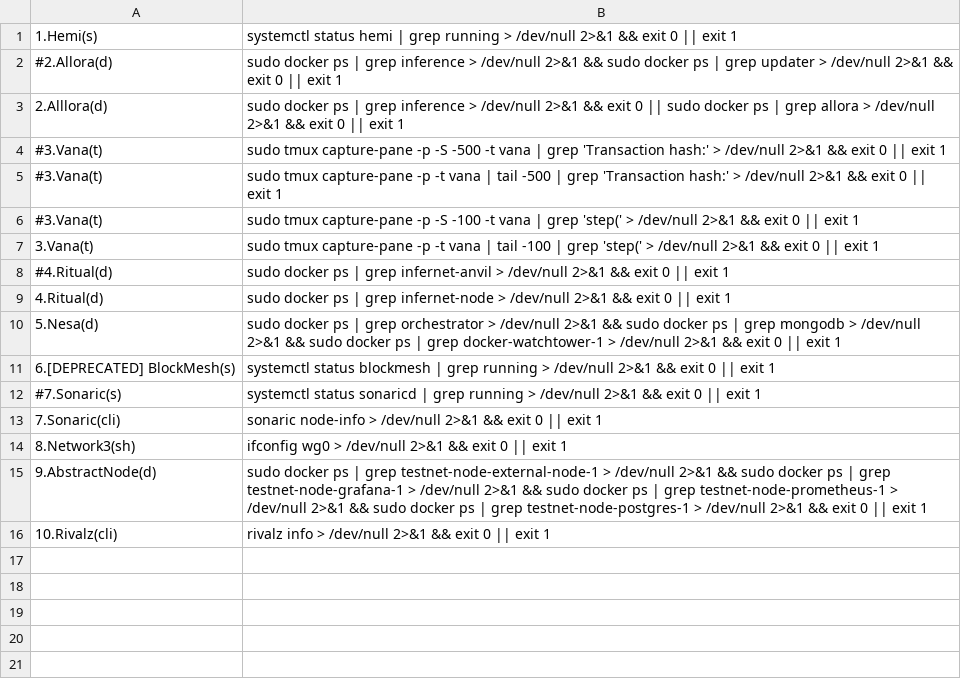
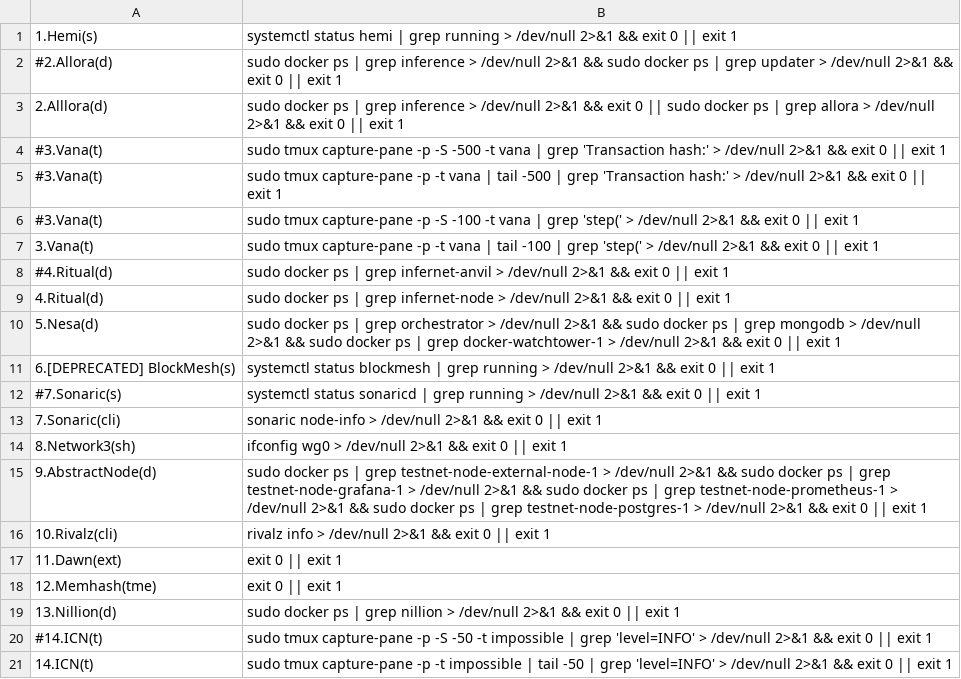
Before and after one commit to repchinskiy/cryptologo, a CSV file: check_commands_mock.csv, drawn as a sheet.

Commit message:
Add files via upload

```diff
--- a/check_commands_mock.csv
+++ b/check_commands_mock.csv
@@ -16 +16,6 @@
 10.Rivalz(cli);rivalz info > /dev/null 2>&1 && exit 0 || exit 1
+11.Dawn(ext);exit 0 || exit 1
+12.Memhash(tme);exit 0 || exit 1
+13.Nillion(d);sudo docker ps | grep nillion > /dev/null 2>&1 && exit 0 || exit 1
+#14.ICN(t);sudo tmux capture-pane -p -S -50 -t impossible | grep 'level=INFO' > /dev/null 2>&1 && exit 0 || exit 1
+14.ICN(t);sudo tmux capture-pane -p -t impossible | tail -50 | grep 'level=INFO' > /dev/null 2>&1 && exit 0 || exit 1
```
